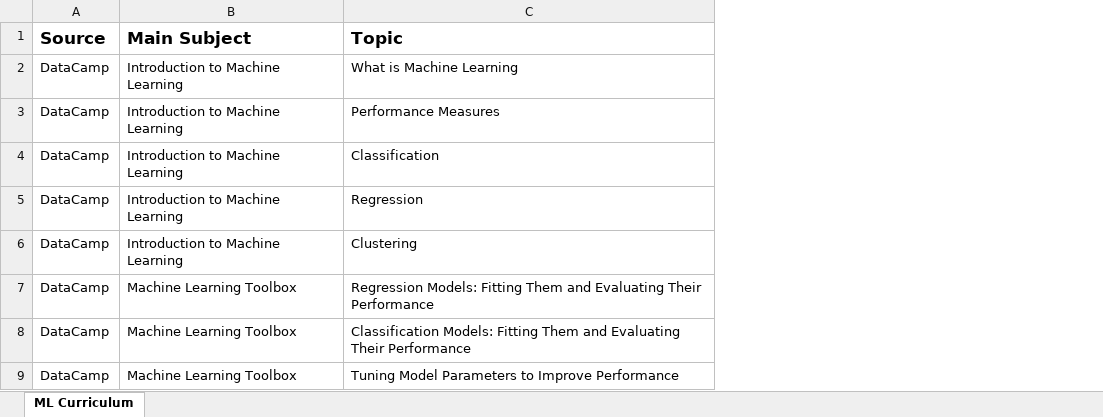
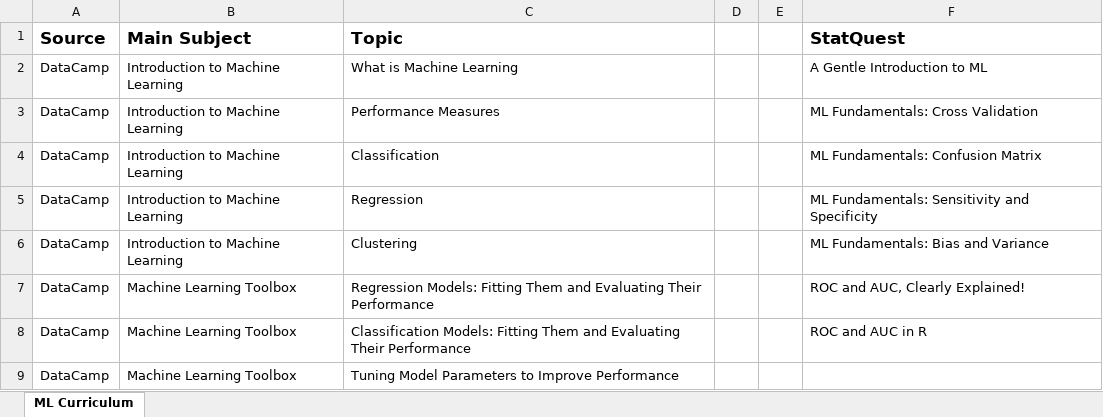
Before and after one commit to parcap/business-education, an Excel workbook: Track - Machine Learning/Machine Learning Courses.xlsx, sheet ML Curriculum, drawn as a sheet; only a part is shown; values as stored, in another font and other column widths than the file's, no borders; the diff names each change by its address in the sheet, - before the commit and + after, or states it on an @@ line.

Commit message:
Update Machine Learning Courses.xlsx

```diff
--- a/Track - Machine Learning/Machine Learning Courses.xlsx (sheet ML Curriculum)
+++ b/Track - Machine Learning/Machine Learning Courses.xlsx (sheet ML Curriculum)
+column D, empty
+column E, empty
+column F (StatQuest), rows 2-8: A Gentle Introduction to ML | ML Fundamentals: Cross Validation | ML Fundamentals: Confusion Matrix | ML Fundamentals: Sensitivity and Specificity | ML Fundamentals: Bias and Variance | ROC and AUC, Clearly Explained! | ROC and AUC in R
```
